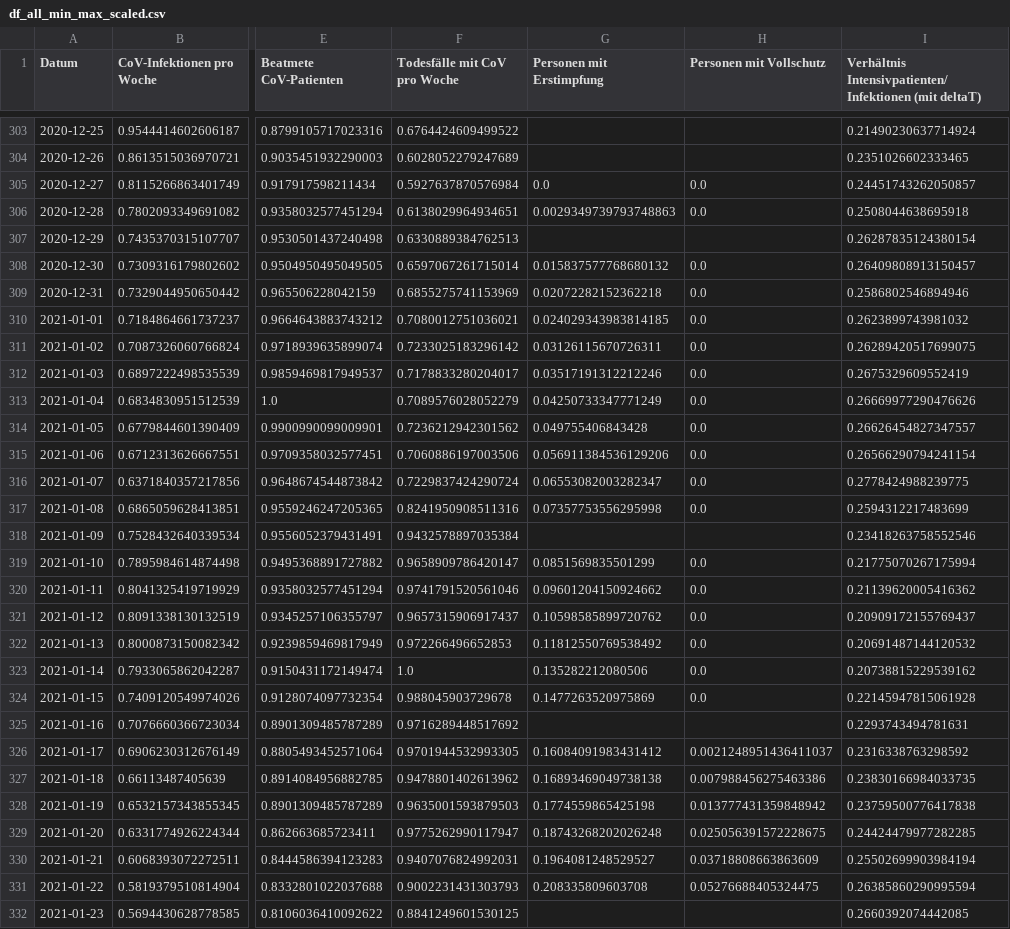
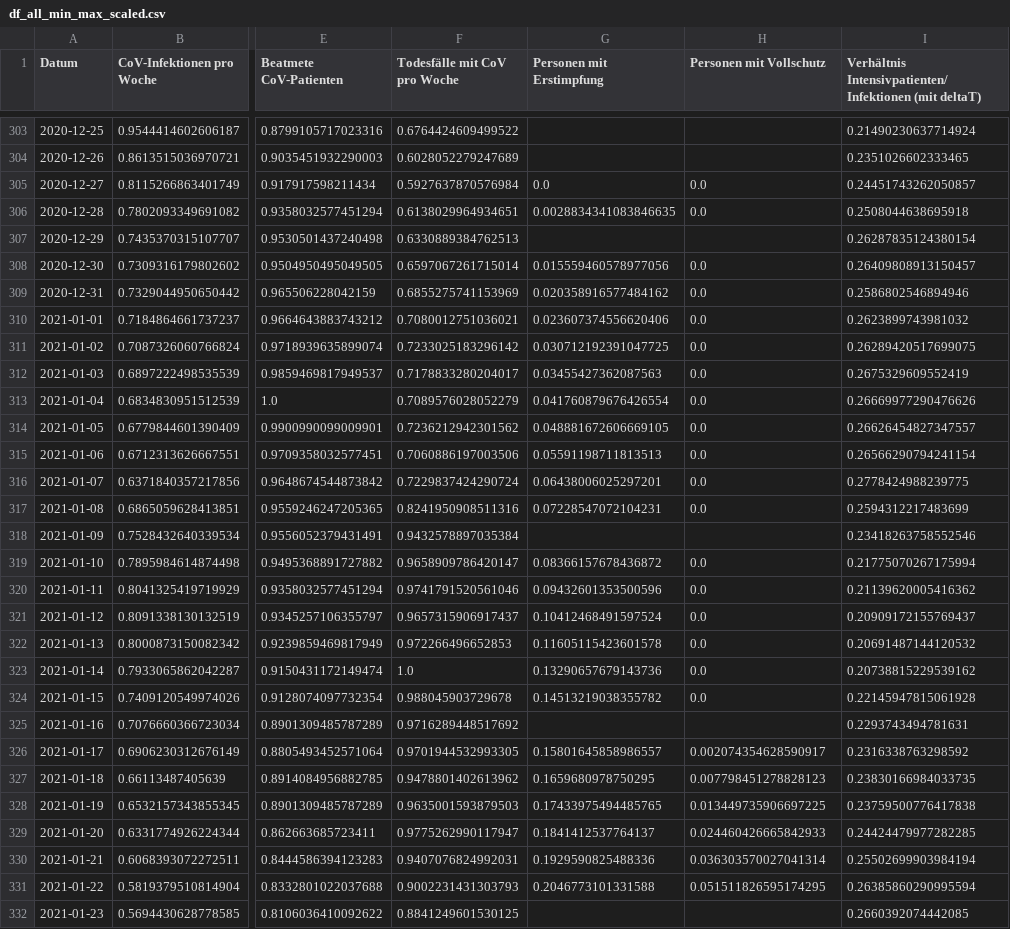
Before and after one commit to hodoi05/vaccinedata, a CSV file: data/df_all_min_max_scaled.csv, drawn as a sheet; only a part is shown, gaps mark what is left out; the diff covers the shown part only; the diff names each change by its address in the sheet, - before the commit and + after, or states it on an @@ line.

```diff
--- a/data/df_all_min_max_scaled.csv
+++ b/data/df_all_min_max_scaled.csv
-G306 (Personen mit Erstimpfung): 0.0029349739793748863
+G306 (Personen mit Erstimpfung): 0.0028834341083846635
-G308 (Personen mit Erstimpfung): 0.015837577768680132
+G308 (Personen mit Erstimpfung): 0.015559460578977056
-G309 (Personen mit Erstimpfung): 0.02072282152362218
+G309 (Personen mit Erstimpfung): 0.020358916577484162
-G310 (Personen mit Erstimpfung): 0.024029343983814185
+G310 (Personen mit Erstimpfung): 0.023607374556620406
-G311 (Personen mit Erstimpfung): 0.03126115670726311
+G311 (Personen mit Erstimpfung): 0.030712192391047725
-G312 (Personen mit Erstimpfung): 0.03517191312212246
+G312 (Personen mit Erstimpfung): 0.03455427362087563
-G313 (Personen mit Erstimpfung): 0.04250733347771249
+G313 (Personen mit Erstimpfung): 0.041760879676426554
-G314 (Personen mit Erstimpfung): 0.049755406843428
+G314 (Personen mit Erstimpfung): 0.048881672606669105
-G315 (Personen mit Erstimpfung): 0.056911384536129206
+G315 (Personen mit Erstimpfung): 0.05591198711813513
-G316 (Personen mit Erstimpfung): 0.06553082003282347
+G316 (Personen mit Erstimpfung): 0.06438006025297201
-G317 (Personen mit Erstimpfung): 0.07357753556295998
+G317 (Personen mit Erstimpfung): 0.07228547072104231
-G319 (Personen mit Erstimpfung): 0.0851569835501299
+G319 (Personen mit Erstimpfung): 0.08366157678436872
-G320 (Personen mit Erstimpfung): 0.09601204150924662
+G320 (Personen mit Erstimpfung): 0.09432601353500596
-G321 (Personen mit Erstimpfung): 0.10598585899720762
+G321 (Personen mit Erstimpfung): 0.10412468491597524
-G322 (Personen mit Erstimpfung): 0.11812550769538492
+G322 (Personen mit Erstimpfung): 0.11605115423601578
-G323 (Personen mit Erstimpfung): 0.135282212080506
+G323 (Personen mit Erstimpfung): 0.13290657679143736
-G324 (Personen mit Erstimpfung): 0.1477263520975869
+G324 (Personen mit Erstimpfung): 0.14513219038355782
-G326 (Personen mit Erstimpfung): 0.16084091983431412
+G326 (Personen mit Erstimpfung): 0.15801645858986557
-H326 (Personen mit Vollschutz): 0.0021248951436411037
+H326 (Personen mit Vollschutz): 0.002074354628590917
-G327 (Personen mit Erstimpfung): 0.16893469049738138
+G327 (Personen mit Erstimpfung): 0.1659680978750295
-H327 (Personen mit Vollschutz): 0.007988456275463386
+H327 (Personen mit Vollschutz): 0.007798451278828123
-G328 (Personen mit Erstimpfung): 0.1774559865425198
+G328 (Personen mit Erstimpfung): 0.17433975494485765
-H328 (Personen mit Vollschutz): 0.013777431359848942
+H328 (Personen mit Vollschutz): 0.013449735906697225
-G329 (Personen mit Erstimpfung): 0.18743268202026248
+G329 (Personen mit Erstimpfung): 0.1841412537764137
-H329 (Personen mit Vollschutz): 0.025056391572228675
+H329 (Personen mit Vollschutz): 0.024460426665842933
-G330 (Personen mit Erstimpfung): 0.1964081248529527
+G330 (Personen mit Erstimpfung): 0.1929590825488336
-H330 (Personen mit Vollschutz): 0.03718808663863609
+H330 (Personen mit Vollschutz): 0.036303570027041314
-G331 (Personen mit Erstimpfung): 0.208335809603708
+G331 (Personen mit Erstimpfung): 0.2046773101331588
-H331 (Personen mit Vollschutz): 0.05276688405324475
+H331 (Personen mit Vollschutz): 0.051511826595174295
```
Also changed, not shown: 94 edited cells elsewhere in this file, data/df_all.csv, 1 other file.
